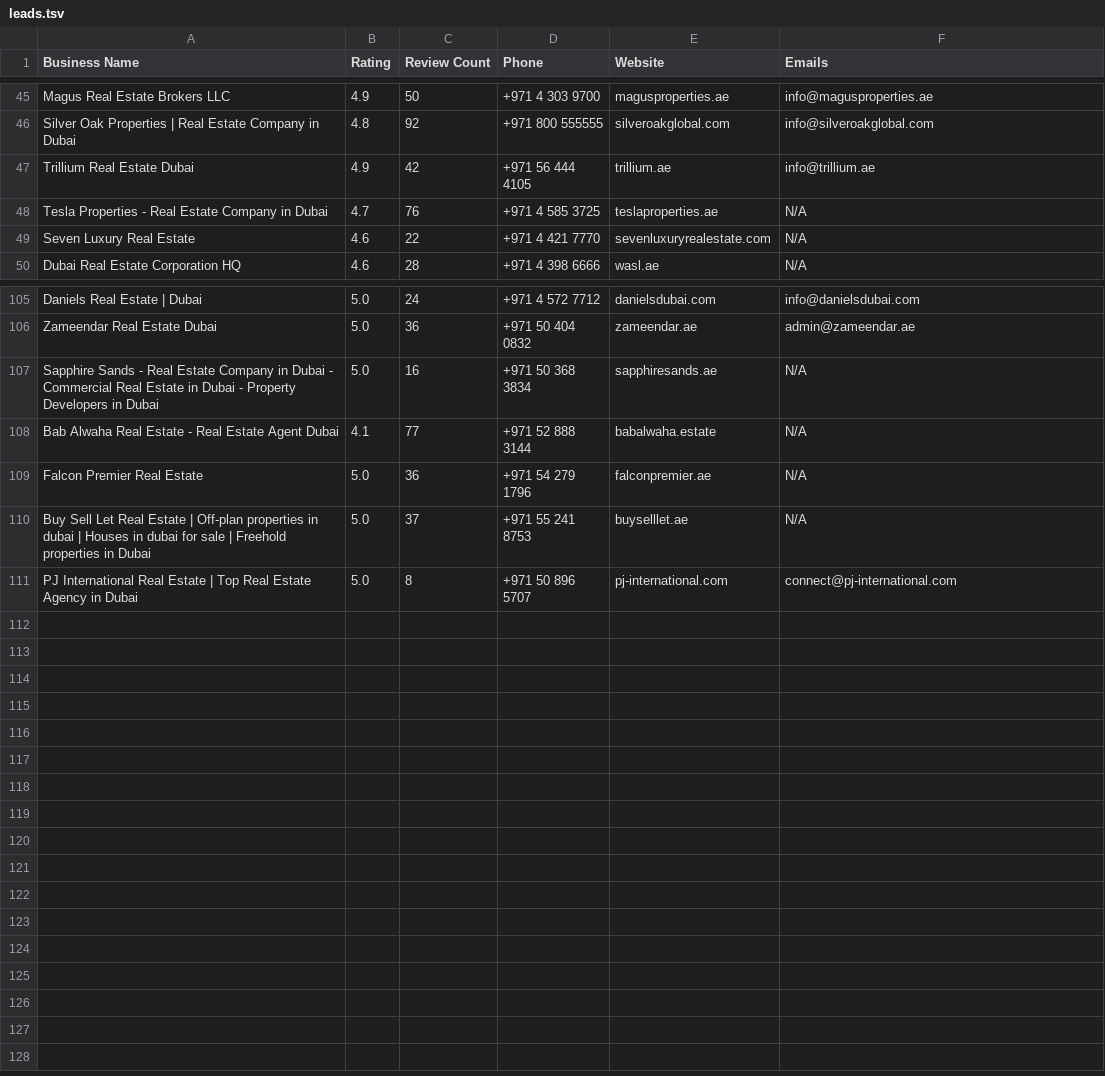
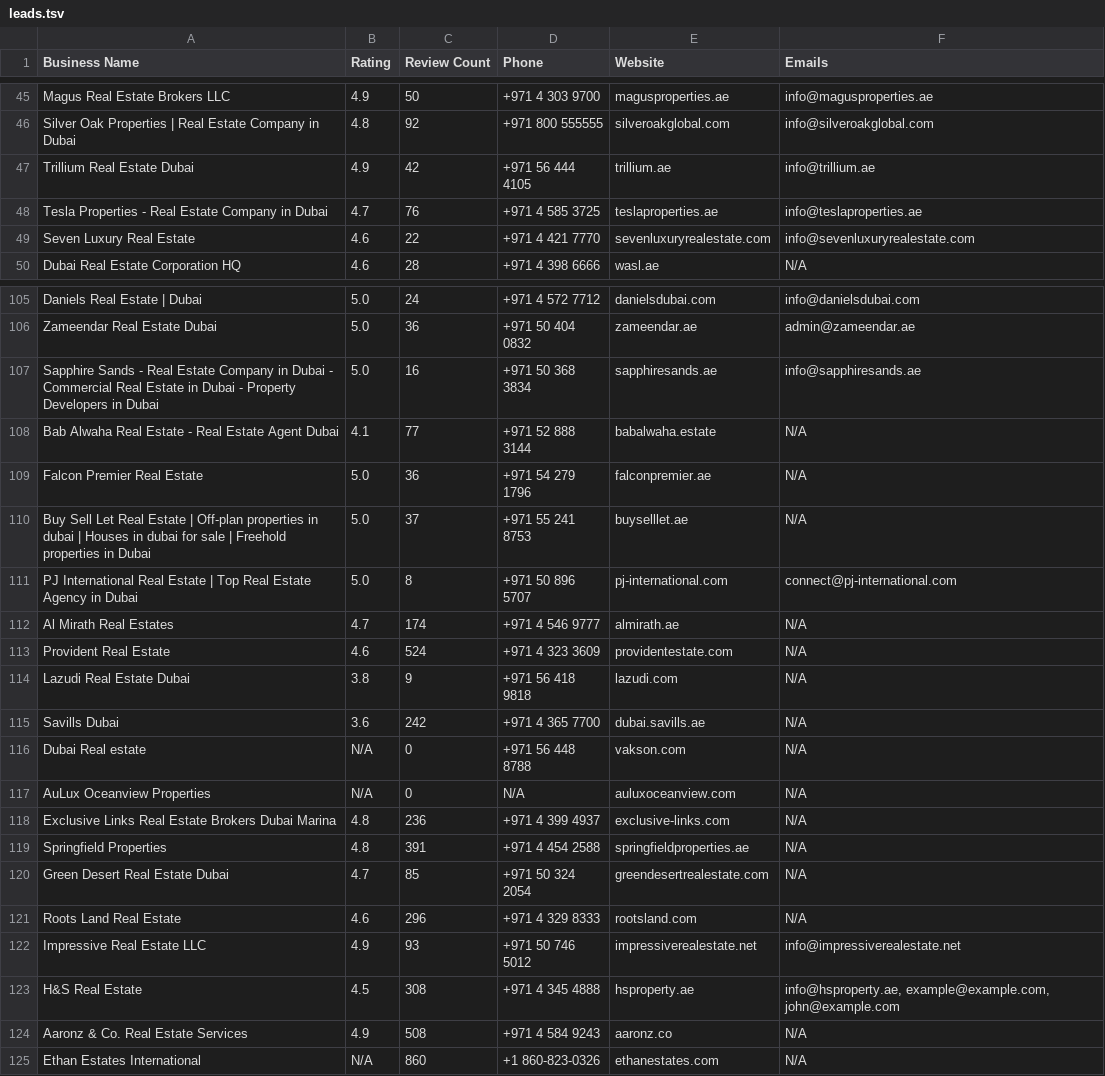
Before and after one commit to kostyabelousov001-hue/krnl-worker, a TSV file: browser-automation/leads.tsv, drawn as a sheet; only a part is shown, gaps mark what is left out; the diff covers the shown part only.

```diff
--- a/browser-automation/leads.tsv
+++ b/browser-automation/leads.tsv
@@ -47,4 +47,4 @@ Silver Oak Properties | Real Estate Company in Dubai	4.8	92	+971 800 555555	silv
 Trillium Real Estate Dubai	4.9	42	+971 56 444 4105	trillium.ae	info@trillium.ae
-Tesla Properties - Real Estate Company in Dubai	4.7	76	+971 4 585 3725	teslaproperties.ae	N/A
-Seven Luxury Real Estate	4.6	22	+971 4 421 7770	sevenluxuryrealestate.com	N/A
+Tesla Properties - Real Estate Company in Dubai	4.7	76	+971 4 585 3725	teslaproperties.ae	info@teslaproperties.ae
+Seven Luxury Real Estate	4.6	22	+971 4 421 7770	sevenluxuryrealestate.com	info@sevenluxuryrealestate.com
 Dubai Real Estate Corporation HQ	4.6	28	+971 4 398 6666	wasl.ae	N/A
@@ -106,3 +106,3 @@ Daniels Real Estate | Dubai	5.0	24	+971 4 572 7712	danielsdubai.com	info@daniels
 Zameendar Real Estate Dubai	5.0	36	+971 50 404 0832	zameendar.ae	admin@zameendar.ae
-Sapphire Sands - Real Estate Company in Dubai - Commercial Real Estate in Dubai - Property Developers in Dubai	5.0	16	+971 50 368 3834	sapphiresands.ae	N/A
+Sapphire Sands - Real Estate Company in Dubai - Commercial Real Estate in Dubai - Property Developers in Dubai	5.0	16	+971 50 368 3834	sapphiresands.ae	info@sapphiresands.ae
 Bab Alwaha Real Estate - Real Estate Agent Dubai	4.1	77	+971 52 888 3144	babalwaha.estate	N/A
@@ -111 +111,15 @@ Buy Sell Let Real Estate | Off-plan properties in dubai | Houses in dubai for sa
 PJ International Real Estate | Top Real Estate Agency in Dubai	5.0	8	+971 50 896 5707	pj-international.com	connect@pj-international.com
+Al Mirath Real Estates	4.7	174	+971 4 546 9777	almirath.ae	N/A
+Provident Real Estate	4.6	524	+971 4 323 3609	providentestate.com	N/A
+Lazudi Real Estate Dubai	3.8	9	+971 56 418 9818	lazudi.com	N/A
+Savills Dubai	3.6	242	+971 4 365 7700	dubai.savills.ae	N/A
+Dubai Real estate	N/A	0	+971 56 448 8788	vakson.com	N/A
+AuLux Oceanview Properties	N/A	0	N/A	auluxoceanview.com	N/A
+Exclusive Links Real Estate Brokers Dubai Marina	4.8	236	+971 4 399 4937	exclusive-links.com	N/A
+Springfield Properties	4.8	391	+971 4 454 2588	springfieldproperties.ae	N/A
+Green Desert Real Estate Dubai	4.7	85	+971 50 324 2054	greendesertrealestate.com	N/A
+Roots Land Real Estate	4.6	296	+971 4 329 8333	rootsland.com	N/A
+Impressive Real Estate LLC	4.9	93	+971 50 746 5012	impressiverealestate.net	info@impressiverealestate.net
+H&S Real Estate	4.5	308	+971 4 345 4888	hsproperty.ae	info@hsproperty.ae, example@example.com, john@example.com
+Aaronz & Co. Real Estate Services	4.9	508	+971 4 584 9243	aaronz.co	N/A
+Ethan Estates International	N/A	860	+1 860-823-0326	ethanestates.com	N/A
```
Also changed, not shown: 10 edited cells elsewhere in this file, browser-automation/leads.csv, 22 other files.
